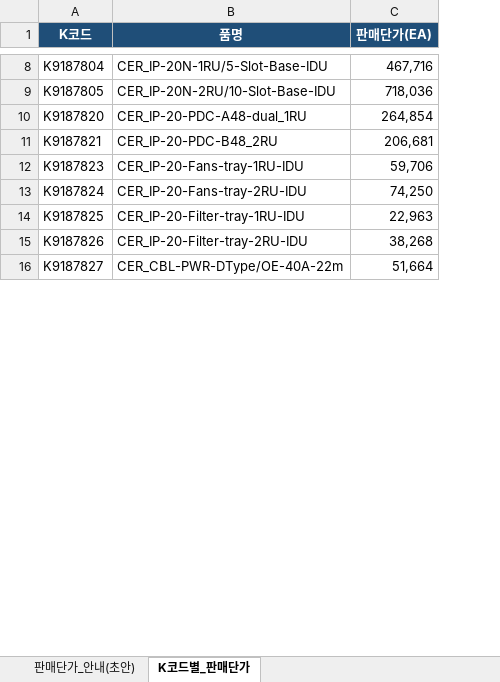
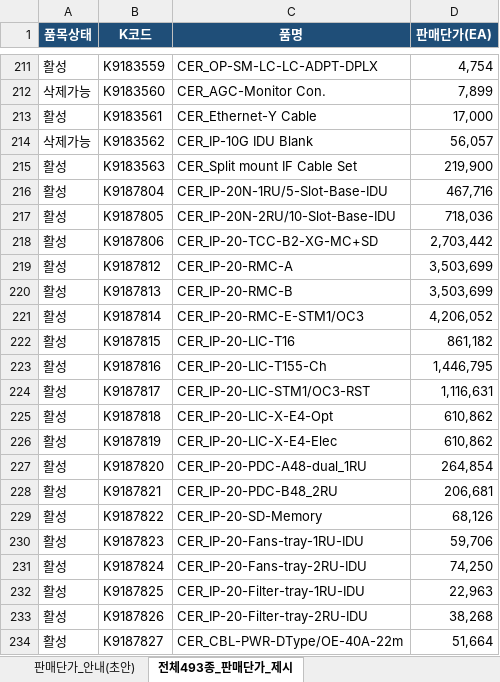
Before and after one commit to dondonnie88-dalio/kt-settlement-automation, an Excel workbook: output/17_전송망설계팀_판매단가_안내.xlsx, sheet 전체493종_판매단가_제시, drawn as a sheet; only a part is shown, gaps mark what is left out; values as stored, in another font and other column widths than the file's, no borders; the diff covers the shown part only; the diff names each change by its address in the sheet, - before the commit and + after, or states it on an @@ line.

```diff
--- a/output/17_전송망설계팀_판매단가_안내.xlsx (sheet 전체493종_판매단가_제시)
+++ b/output/17_전송망설계팀_판매단가_안내.xlsx (sheet 전체493종_판매단가_제시)
-sheet tab: K코드별_판매단가
+sheet tab: 전체493종_판매단가_제시
+column A (품목상태), rows 216-217: 활성 | 활성; rows 227-228: 활성 | 활성; rows 230-234: all 활성
+row 211: 활성 | K9183559 | CER_OP-SM-LC-LC-ADPT-DPLX | 4,754
+row 212: 삭제가능 | K9183560 | CER_AGC-Monitor Con. | 7,899
+row 213: 활성 | K9183561 | CER_Ethernet-Y Cable | 17,000
+row 214: 삭제가능 | K9183562 | CER_IP-10G IDU Blank | 56,057
+row 215: 활성 | K9183563 | CER_Split mount IF Cable Set | 219,900
+row 218: 활성 | K9187806 | CER_IP-20-TCC-B2-XG-MC+SD | 2,703,442
+row 219: 활성 | K9187812 | CER_IP-20-RMC-A | 3,503,699
+row 220: 활성 | K9187813 | CER_IP-20-RMC-B | 3,503,699
+row 221: 활성 | K9187814 | CER_IP-20-RMC-E-STM1/OC3 | 4,206,052
+row 222: 활성 | K9187815 | CER_IP-20-LIC-T16 | 861,182
+row 223: 활성 | K9187816 | CER_IP-20-LIC-T155-Ch | 1,446,795
+row 224: 활성 | K9187817 | CER_IP-20-LIC-STM1/OC3-RST | 1,116,631
+row 225: 활성 | K9187818 | CER_IP-20-LIC-X-E4-Opt | 610,862
+row 226: 활성 | K9187819 | CER_IP-20-LIC-X-E4-Elec | 610,862
+row 229: 활성 | K9187822 | CER_IP-20-SD-Memory | 68,126
```
Also changed, not shown: 429 added rows elsewhere in this sheet, sheet 판매단가_안내(초안), 1 other file.
